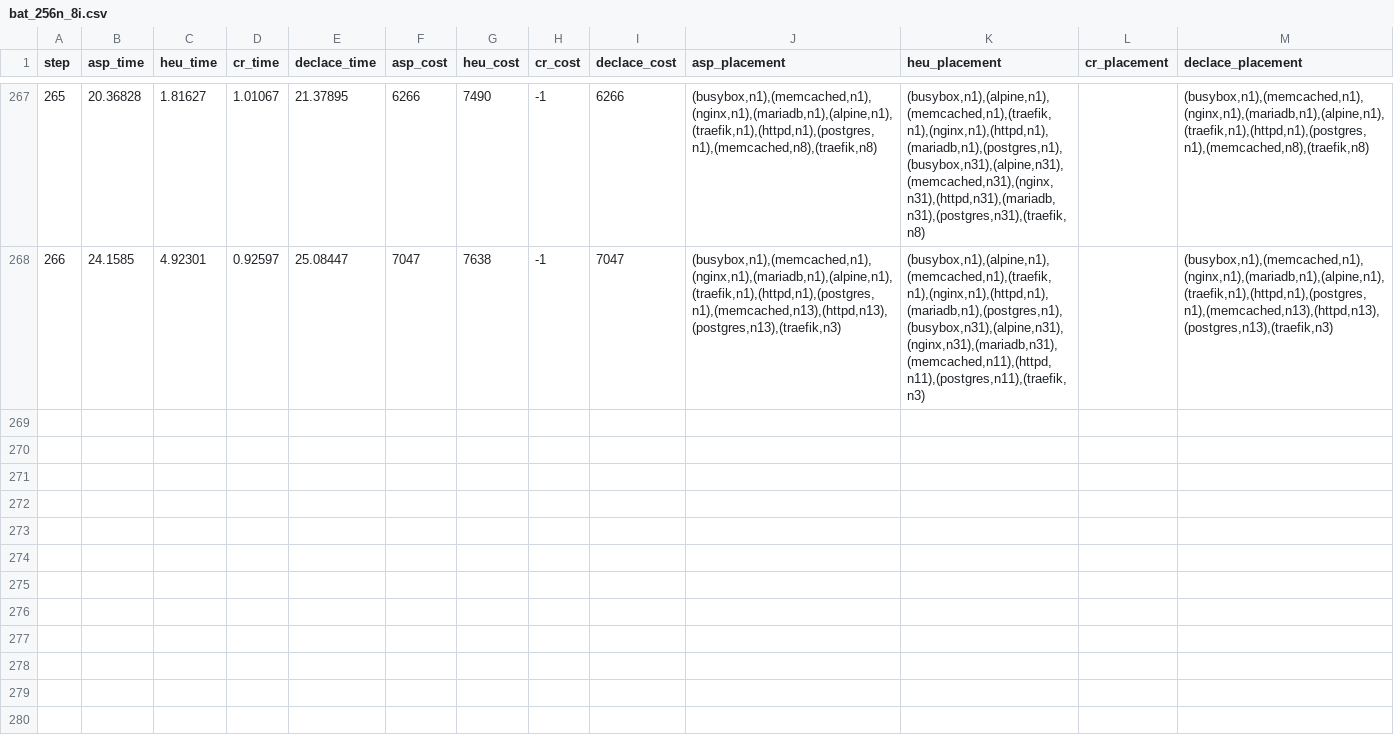
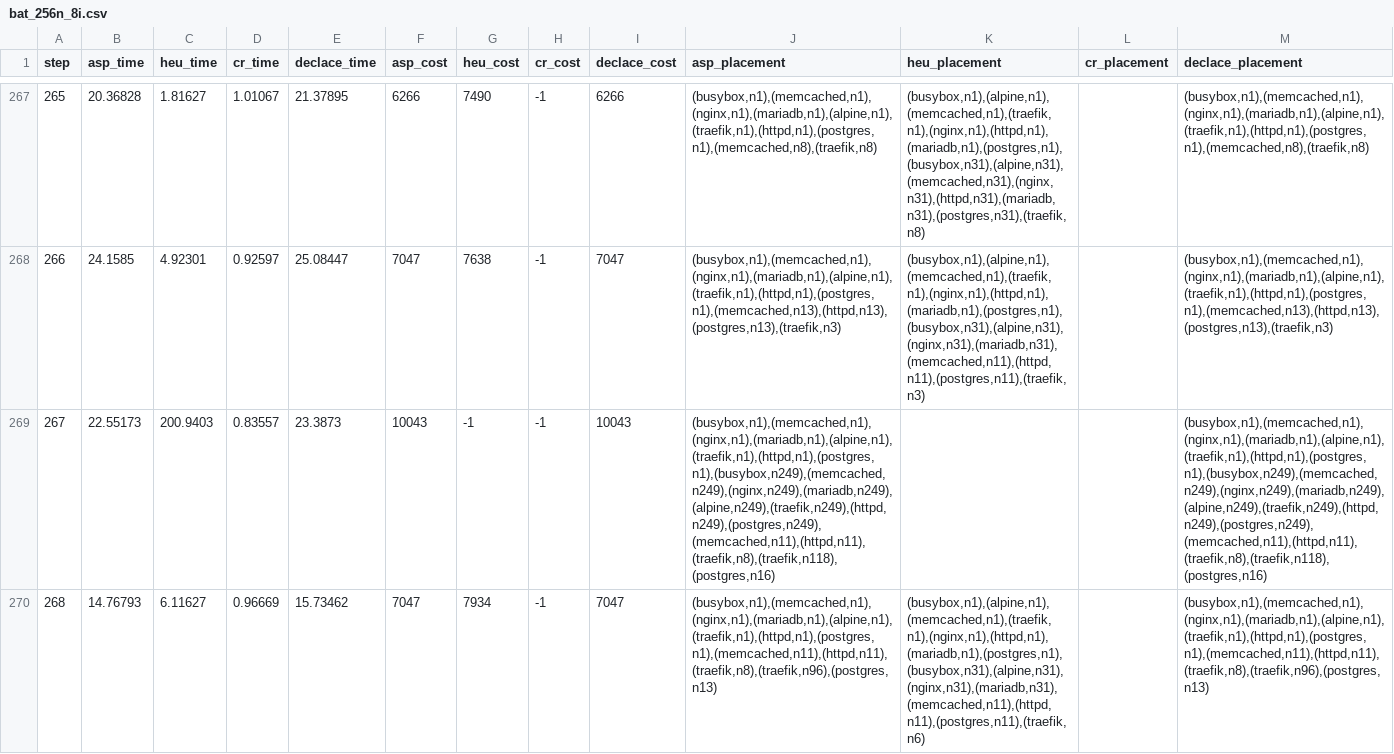
Before and after one commit to teto1992/proimg, a CSV file: bat_results/bat_256n_8i.csv, drawn as a sheet; only a part is shown, gaps mark what is left out; the diff covers the shown part only; the diff names each change by its address in the sheet, - before the commit and + after, or states it on an @@ line.

```diff
--- a/bat_results/bat_256n_8i.csv
+++ b/bat_results/bat_256n_8i.csv
+row 269: 267 | 22.55173 | 200.9403 | 0.83557 | 23.3873 | 10043 | -1 | -1 | 10043 | (busybox,n1),(memcached,n1),(nginx,n1),(mariadb,n1),(alpine,n1),(traefik,n1),(httpd,n1),(postgres,n1),(busybox,n249),(memcached,n249),(nginx,n249),(mariadb,n249),(alpine,n249),(traefik,n249),(httpd,n249),(postgres,n249),(memcached,n11),(httpd,n11),(traefik,n8),(traefik,n118),(postgres,n16) |  |  | (busybox,n1),(memcached,n1),(nginx,n1),(mariadb,n1),(alpine,n1),(traefik,n1),(httpd,n1),(postgres,n1),(busybox,n249),(memcached,n249),(nginx,n249),(mariadb,n249),(alpine,n249),(traefik,n249),(httpd,n249),(postgres,n249),(memcached,n11),(httpd,n11),(traefik,n8),(traefik,n118),(postgres,n16)
+row 270: 268 | 14.76793 | 6.11627 | 0.96669 | 15.73462 | 7047 | 7934 | -1 | 7047 | (busybox,n1),(memcached,n1),(nginx,n1),(mariadb,n1),(alpine,n1),(traefik,n1),(httpd,n1),(postgres,n1),(memcached,n11),(httpd,n11),(traefik,n8),(traefik,n96),(postgres,n13) | (busybox,n1),(alpine,n1),(memcached,n1),(traefik,n1),(nginx,n1),(httpd,n1),(mariadb,n1),(postgres,n1),(busybox,n31),(alpine,n31),(nginx,n31),(mariadb,n31),(memcached,n11),(httpd,n11),(postgres,n11),(traefik,n6) |  | (busybox,n1),(memcached,n1),(nginx,n1),(mariadb,n1),(alpine,n1),(traefik,n1),(httpd,n1),(postgres,n1),(memcached,n11),(httpd,n11),(traefik,n8),(traefik,n96),(postgres,n13)
```
Also changed, not shown: 2 added rows elsewhere in this file, bat_results/bat_1024n_4i.csv, bat_results/bat_512n_4i.csv, 1 other file.
